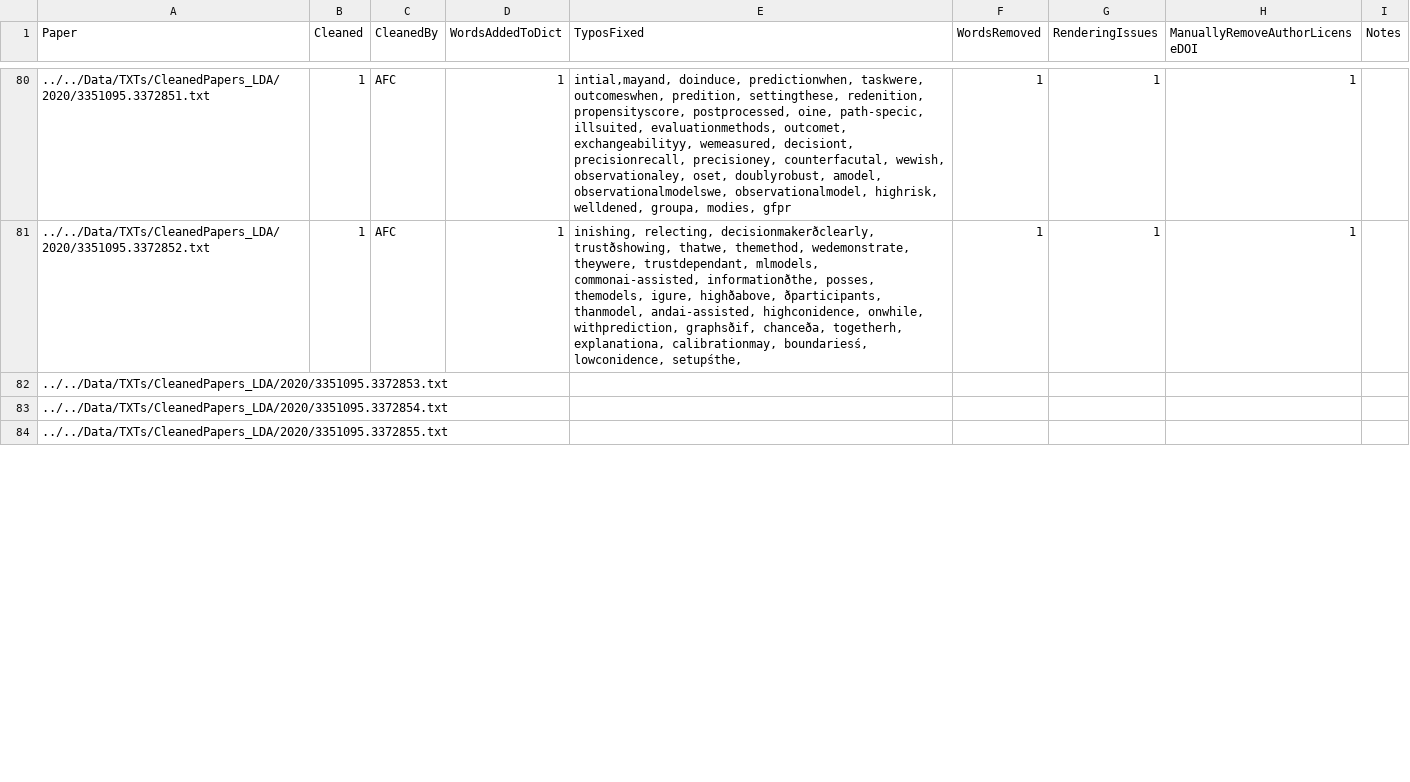
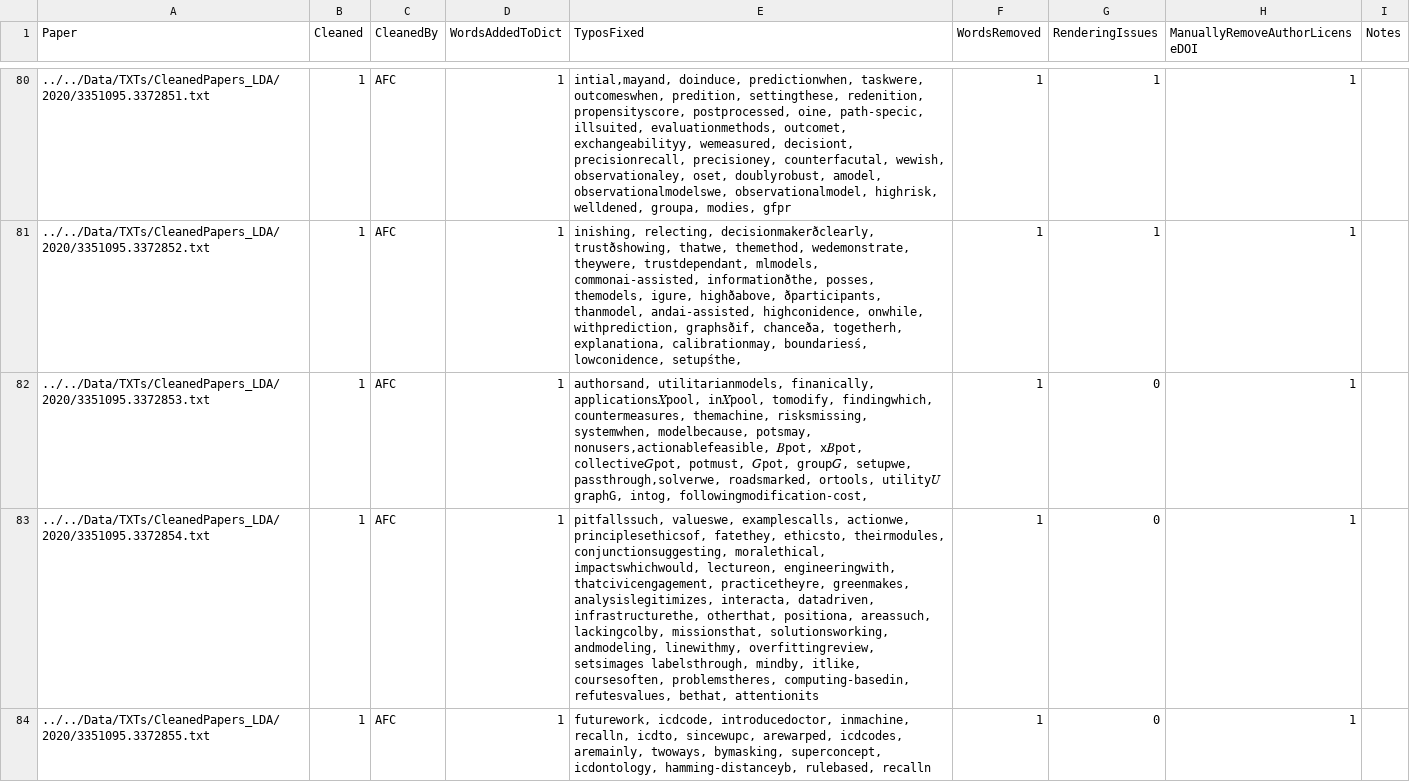
Before and after one commit to JainSameer06/FAccT-MF, a CSV file: src/lda-mallet/txt_cleaning_tracker.csv, drawn as a sheet; only a part is shown, gaps mark what is left out; the diff covers the shown part only; the diff names each change by its address in the sheet, - before the commit and + after, or states it on an @@ line.

```diff
--- a/src/lda-mallet/txt_cleaning_tracker.csv
+++ b/src/lda-mallet/txt_cleaning_tracker.csv
-B82:B84 (Cleaned): (empty)
+B82:B84 (Cleaned): 1
-C82:C84 (CleanedBy): (empty)
+C82:C84 (CleanedBy): AFC
-D82:D84 (WordsAddedToDict): (empty)
+D82:D84 (WordsAddedToDict): 1
-E82 (TyposFixed): (empty)
+E82 (TyposFixed): authorsand, utilitarianmodels, finanically, applications𝑋pool, in𝑋pool, tomodify, findingwhich, countermeasures, themachine, risksmissing, systemwhen, modelbecause, potsmay, nonusers,actionablefeasible, 𝐵pot, x𝐵pot, collective𝐺pot, potmust, 𝐺pot, group𝐺, setupwe, passthrough,solverwe, roadsmarked, ortools, utility𝑈 graphG, intog, followingmodification-cost,
-F82:F84 (WordsRemoved): (empty)
+F82:F84 (WordsRemoved): 1
-G82:G84 (RenderingIssues): (empty)
+G82:G84 (RenderingIssues): 0
-H82:H84 (ManuallyRemoveAuthorLicenseDOI): (empty)
+H82:H84 (ManuallyRemoveAuthorLicenseDOI): 1
-E83 (TyposFixed): (empty)
+E83 (TyposFixed): pitfallssuch, valueswe, examplescalls, actionwe, principlesethicsof, fatethey, ethicsto, theirmodules, conjunctionsuggesting, moralethical, impactswhichwould, lectureon, engineeringwith, thatcivicengagement, practicetheyre, greenmakes, analysislegitimizes, interacta, datadriven, infrastructurethe, otherthat, positiona, areassuch, lackingcolby, missionsthat, solutionsworking, andmodeling, linewithmy, overfittingreview, setsimages labelsthrough, mindby, itlike, coursesoften, problemstheres, computing-basedin, refutesvalues, bethat, attentionits
-E84 (TyposFixed): (empty)
+E84 (TyposFixed): futurework, icdcode, introducedoctor, inmachine, recalln, icdto, sincewupc, arewarped, icdcodes, aremainly, twoways, bymasking, superconcept, icdontology, hamming-distanceyb, rulebased, recalln
```
Also changed, not shown: 14 edited cells elsewhere in this file, 7 other files.
